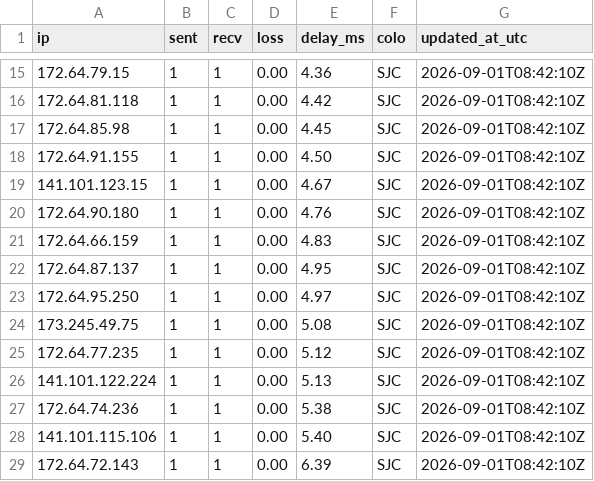
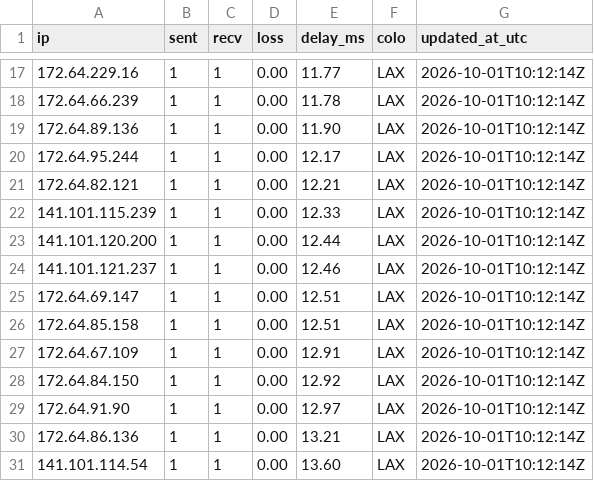
Before and after one commit to junjapp/cf-us-pool, a CSV file: data/us-shard-0.csv, drawn as a sheet; only a part is shown, gaps mark what is left out; the diff covers the shown part only.

```diff
--- a/data/us-shard-0.csv
+++ b/data/us-shard-0.csv
@@ -15,15 +17,15 @@ ip,sent,recv,loss,delay_ms,colo,updated_at_utc
-172.64.79.15,1,1,0.00,4.36,SJC,2026-09-01T08:42:10Z
-172.64.81.118,1,1,0.00,4.42,SJC,2026-09-01T08:42:10Z
-172.64.85.98,1,1,0.00,4.45,SJC,2026-09-01T08:42:10Z
-172.64.91.155,1,1,0.00,4.50,SJC,2026-09-01T08:42:10Z
-141.101.123.15,1,1,0.00,4.67,SJC,2026-09-01T08:42:10Z
-172.64.90.180,1,1,0.00,4.76,SJC,2026-09-01T08:42:10Z
-172.64.66.159,1,1,0.00,4.83,SJC,2026-09-01T08:42:10Z
-172.64.87.137,1,1,0.00,4.95,SJC,2026-09-01T08:42:10Z
-172.64.95.250,1,1,0.00,4.97,SJC,2026-09-01T08:42:10Z
-173.245.49.75,1,1,0.00,5.08,SJC,2026-09-01T08:42:10Z
-172.64.77.235,1,1,0.00,5.12,SJC,2026-09-01T08:42:10Z
-141.101.122.224,1,1,0.00,5.13,SJC,2026-09-01T08:42:10Z
-172.64.74.236,1,1,0.00,5.38,SJC,2026-09-01T08:42:10Z
-141.101.115.106,1,1,0.00,5.40,SJC,2026-09-01T08:42:10Z
-172.64.72.143,1,1,0.00,6.39,SJC,2026-09-01T08:42:10Z
+172.64.229.16,1,1,0.00,11.77,LAX,2026-10-01T10:12:14Z
+172.64.66.239,1,1,0.00,11.78,LAX,2026-10-01T10:12:14Z
+172.64.89.136,1,1,0.00,11.90,LAX,2026-10-01T10:12:14Z
+172.64.95.244,1,1,0.00,12.17,LAX,2026-10-01T10:12:14Z
+172.64.82.121,1,1,0.00,12.21,LAX,2026-10-01T10:12:14Z
+141.101.115.239,1,1,0.00,12.33,LAX,2026-10-01T10:12:14Z
+141.101.120.200,1,1,0.00,12.44,LAX,2026-10-01T10:12:14Z
+141.101.121.237,1,1,0.00,12.46,LAX,2026-10-01T10:12:14Z
+172.64.69.147,1,1,0.00,12.51,LAX,2026-10-01T10:12:14Z
+172.64.85.158,1,1,0.00,12.51,LAX,2026-10-01T10:12:14Z
+172.64.67.109,1,1,0.00,12.91,LAX,2026-10-01T10:12:14Z
+172.64.84.150,1,1,0.00,12.92,LAX,2026-10-01T10:12:14Z
+172.64.91.90,1,1,0.00,12.97,LAX,2026-10-01T10:12:14Z
+172.64.86.136,1,1,0.00,13.21,LAX,2026-10-01T10:12:14Z
+141.101.114.54,1,1,0.00,13.60,LAX,2026-10-01T10:12:14Z
```
Also changed, not shown: 2 added rows, 3 removed rows and 71 edited cells elsewhere in this file, 3 other files.
